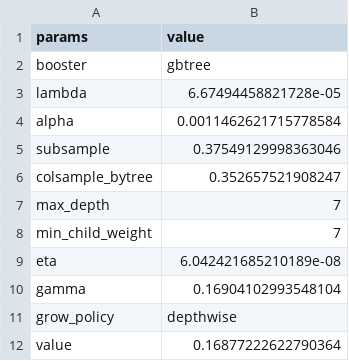
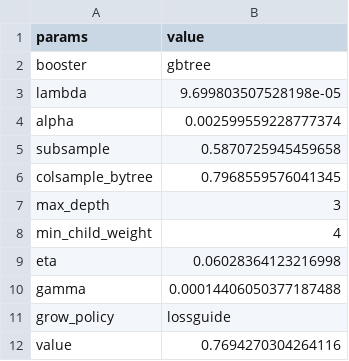
Before and after one commit to jamilsonjr/AI-to-forecast-constraints-in-the-energy-systems, a CSV file: jupyter_notebooks/hyper_params_results/params_xgboost_regression_balanced_min_u.csv, drawn as a sheet.

```diff
--- a/jupyter_notebooks/hyper_params_results/params_xgboost_regression_balanced_min_u.csv
+++ b/jupyter_notebooks/hyper_params_results/params_xgboost_regression_balanced_min_u.csv
@@ -2,11 +2,11 @@ params,value
 booster,gbtree
-lambda,6.67494458821728e-05
-alpha,0.0011462621715778584
-subsample,0.37549129998363046
-colsample_bytree,0.352657521908247
-max_depth,7
-min_child_weight,7
-eta,6.042421685210189e-08
-gamma,0.16904102993548104
-grow_policy,depthwise
-value,0.16877222622790364
+lambda,9.699803507528198e-05
+alpha,0.002599559228777374
+subsample,0.5870725945459658
+colsample_bytree,0.7968559576041345
+max_depth,3
+min_child_weight,4
+eta,0.06028364123216998
+gamma,0.00014406050377187488
+grow_policy,lossguide
+value,0.7694270304264116
```
Also changed, not shown: jupyter_notebooks/hyper_params_results/params_xgboost_regression_sparse_max_u.csv, jupyter_notebooks/hyper_params_results/params_xgboost_regression_sparse_min_u.csv, 56 other files.
